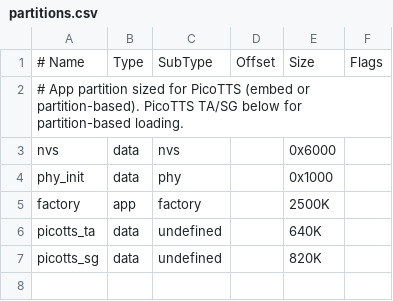
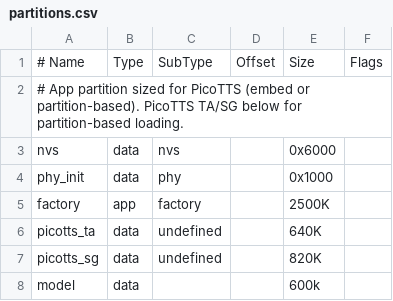
Before and after one commit to jeremyunoz/AuraBot, a CSV file: esp32/partitions.csv, drawn as a sheet; the diff names each change by its address in the sheet, - before the commit and + after, or states it on an @@ line.

```diff
--- a/esp32/partitions.csv
+++ b/esp32/partitions.csv
+row 8: model | data |  |  | 600k
```
Also changed, not shown: 7 other files.
